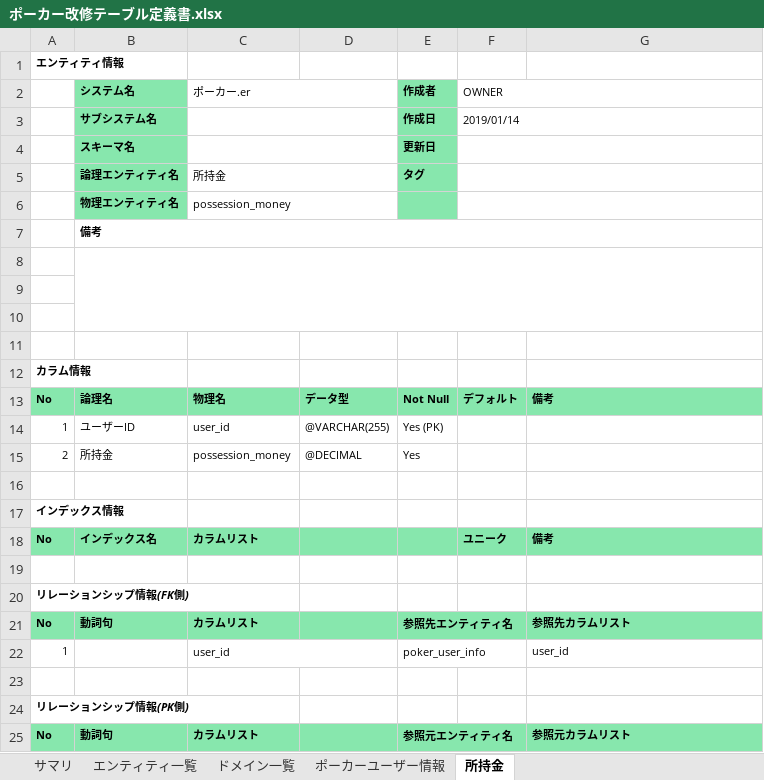
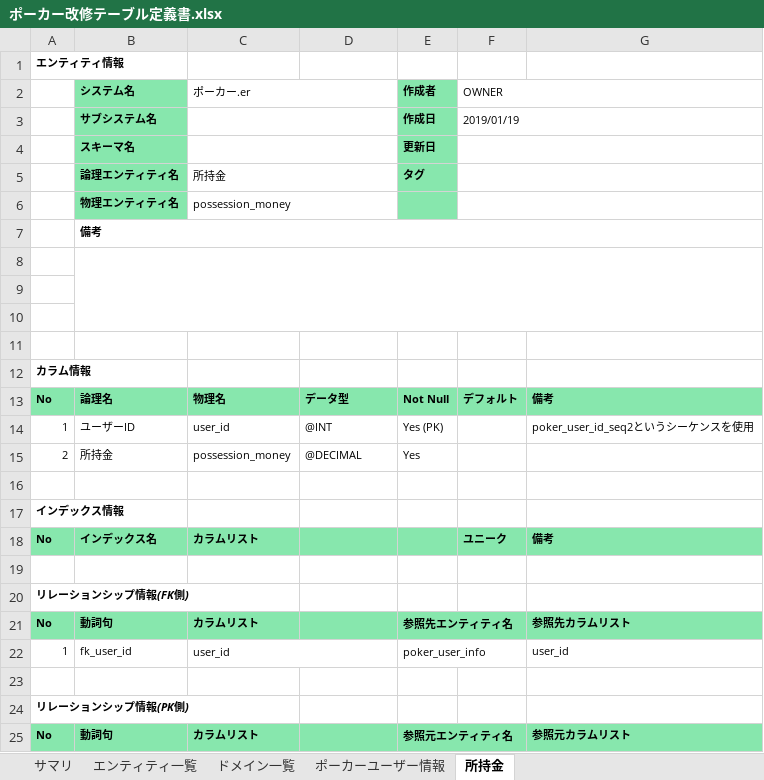
Before and after one commit to CSTSCSTS/UserAp, an Excel workbook: docs/ポーカー改修テーブル定義書.xlsx, sheet 所持金, drawn as a sheet; values as stored, in another font and other column widths than the file's, no borders; the diff names each change by its address in the sheet, - before the commit and + after, or states it on an @@ line.

```diff
--- a/docs/ポーカー改修テーブル定義書.xlsx (sheet 所持金)
+++ b/docs/ポーカー改修テーブル定義書.xlsx (sheet 所持金)
-F3 (OWNER): 2019/01/14
+F3 (OWNER): 2019/01/19
-D14: @VARCHAR(255)
+D14: @INT
-G14: (empty)
+G14: poker_user_id_seq2というシーケンスを使用
-B22 (システム名): (empty)
+B22 (システム名): fk_user_id
```
Also changed, not shown: sheet ポーカーユーザー情報, sheet サマリ.
